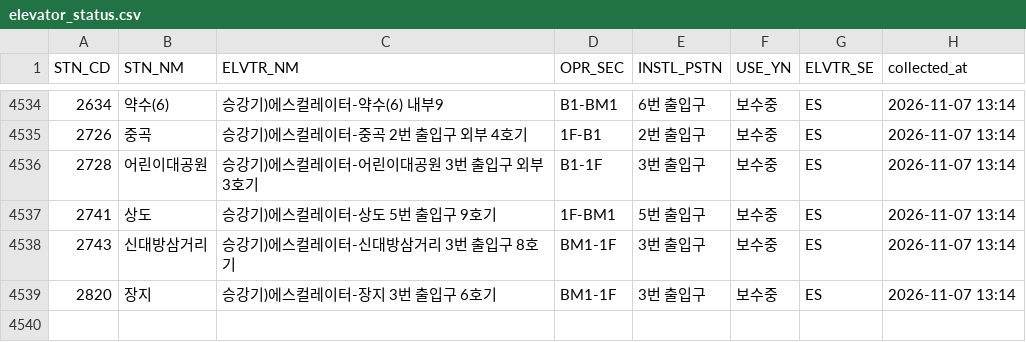
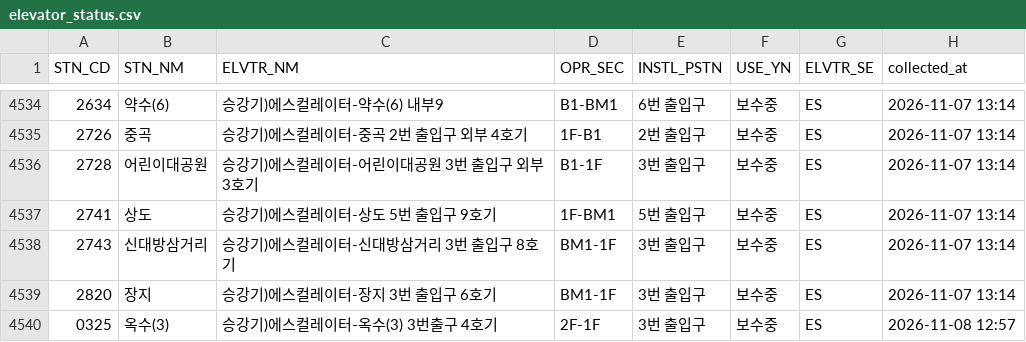
Before and after one commit to SeoyeonKoh/ieum-mobility-support, a CSV file: data/elevator_status.csv, drawn as a sheet; only a part is shown, gaps mark what is left out; the diff names each change by its address in the sheet, - before the commit and + after, or states it on an @@ line.

```diff
--- a/data/elevator_status.csv
+++ b/data/elevator_status.csv
+row 4540: 0325 | 옥수(3) | 승강기)에스컬레이터-옥수(3) 3번출구 4호기 | 2F-1F | 3번 출입구 | 보수중 | ES | 2026-11-08 12:57
```
Also changed, not shown: data/escalator.csv, 1 other file.
